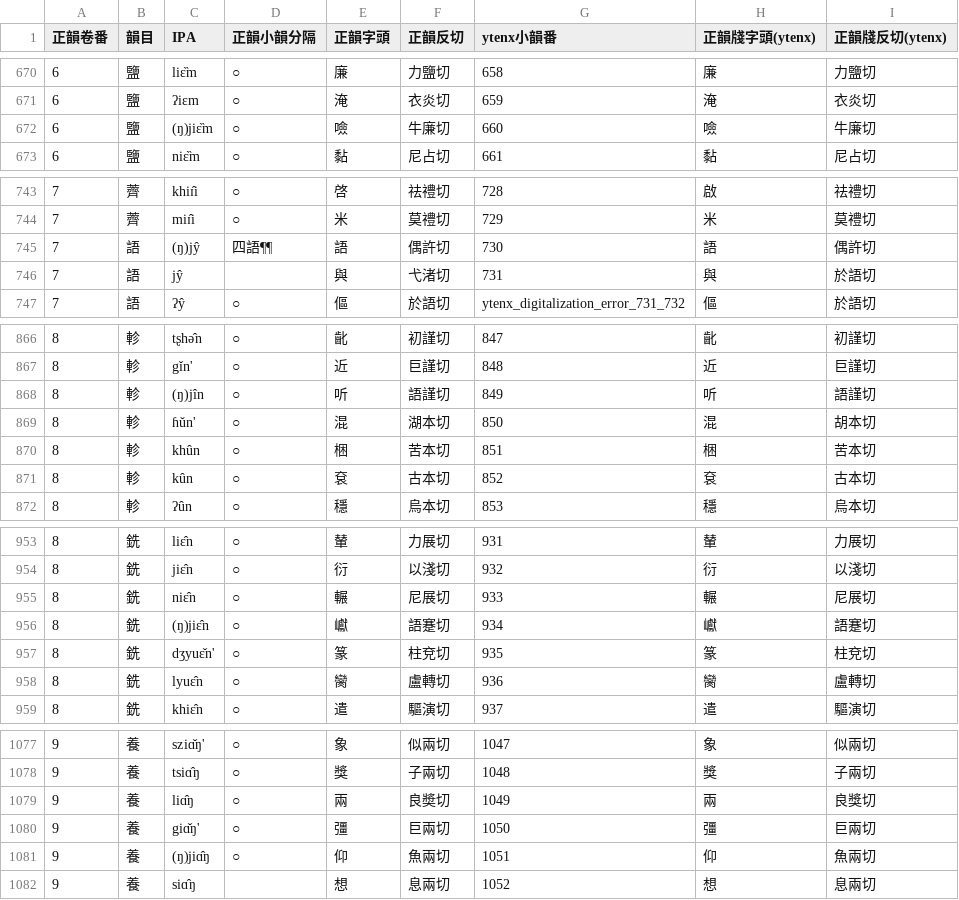
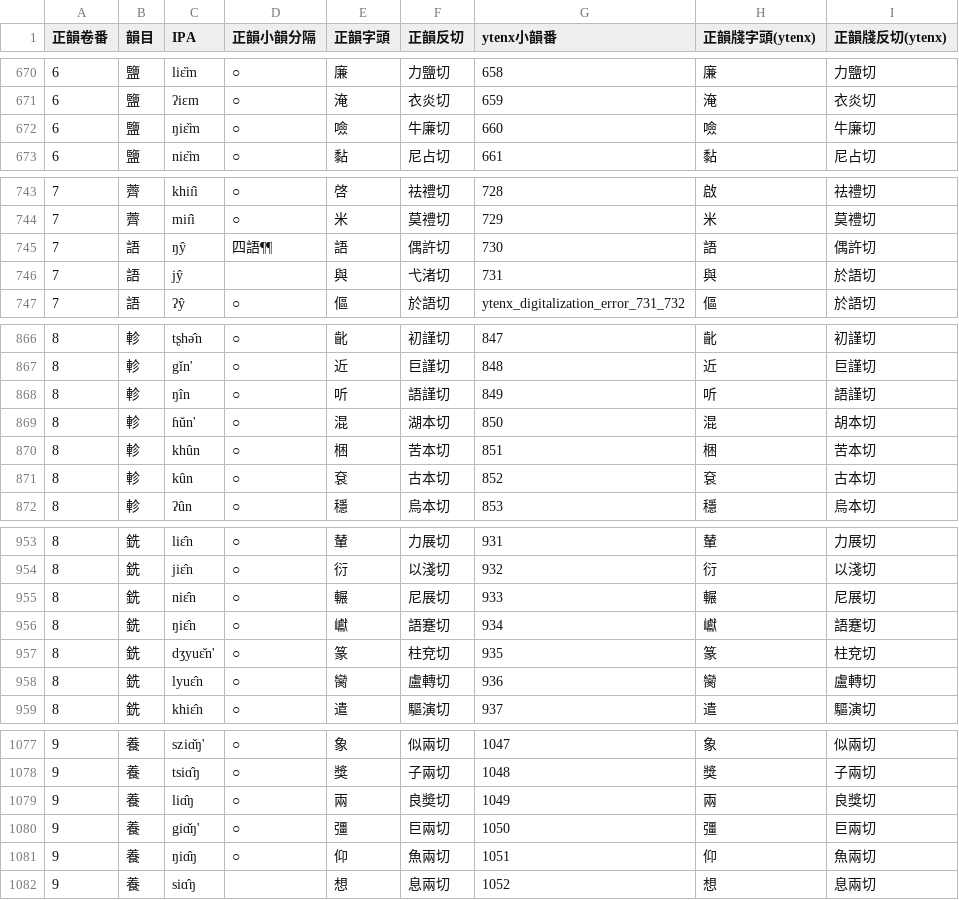
Before and after one commit to hhliow/mandarin, a TSV file: hhliow/mandarin_syllabary.tsv, drawn as a sheet; only a part is shown, gaps mark what is left out; the diff covers the shown part only.

```diff
--- a/hhliow/mandarin_syllabary.tsv
+++ b/hhliow/mandarin_syllabary.tsv
@@ -671,3 +671,3 @@
 6	鹽	ʔiɛm	○	淹	衣炎切	659	淹	衣炎切
-6	鹽	(ŋ)jiɛ̏m	○	噞	牛廉切	660	噞	牛廉切
+6	鹽	ŋiɛ̏m	○	噞	牛廉切	660	噞	牛廉切
 6	鹽	niɛ̏m	○	黏	尼占切	661	黏	尼占切
@@ -744,3 +744,3 @@
 7	薺	miɪ̂i	○	米	莫禮切	729	米	莫禮切
-7	語	(ŋ)jŷ	四語¶¶	語	偶許切	730	語	偶許切
+7	語	ŋŷ	四語¶¶	語	偶許切	730	語	偶許切
 7	語	jŷ		與	弋渚切	731	與	於語切
@@ -867,3 +867,3 @@
 8	軫	gǐn'	○	近	巨謹切	848	近	巨謹切
-8	軫	(ŋ)jîn	○	听	語謹切	849	听	語謹切
+8	軫	ŋîn	○	听	語謹切	849	听	語謹切
 8	軫	ɦǔn'	○	混	湖本切	850	混	胡本切
@@ -955,3 +955,3 @@
 8	銑	niɛ̂n	○	輾	尼展切	933	輾	尼展切
-8	銑	(ŋ)jiɛ̂n	○	巘	語蹇切	934	巘	語蹇切
+8	銑	ŋiɛ̂n	○	巘	語蹇切	934	巘	語蹇切
 8	銑	dʒyuɛ̌n'	○	篆	柱兗切	935	篆	柱兗切
@@ -1080,3 +1080,3 @@
 9	養	giɑ̌ŋ'	○	彊	巨兩切	1050	彊	巨兩切
-9	養	(ŋ)jiɑ̂ŋ	○	仰	魚兩切	1051	仰	魚兩切
+9	養	ŋiɑ̂ŋ	○	仰	魚兩切	1051	仰	魚兩切
 9	養	siɑ̂ŋ		想	息兩切	1052	想	息兩切
```
Also changed, not shown: 21 edited cells elsewhere in this file.
